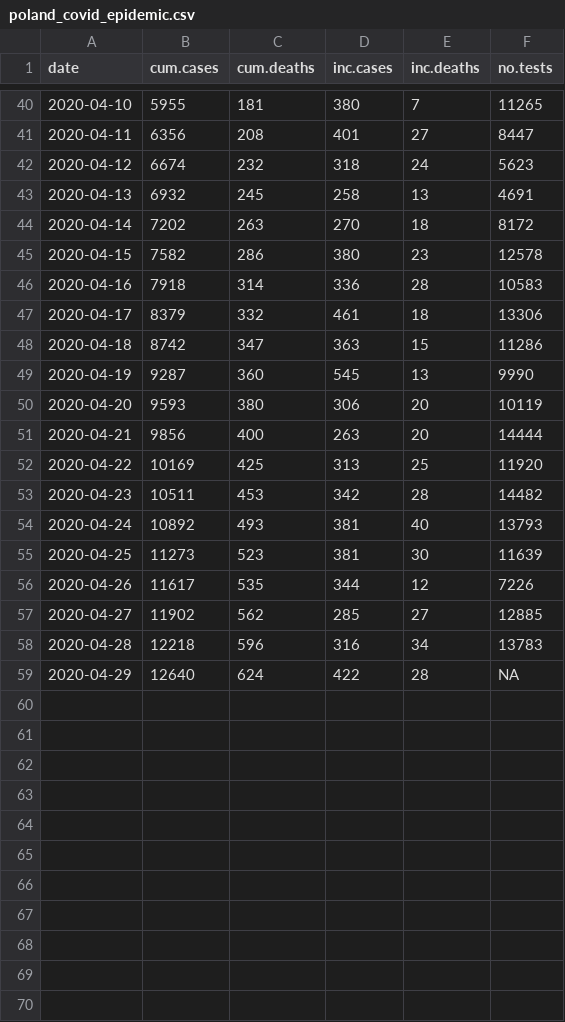
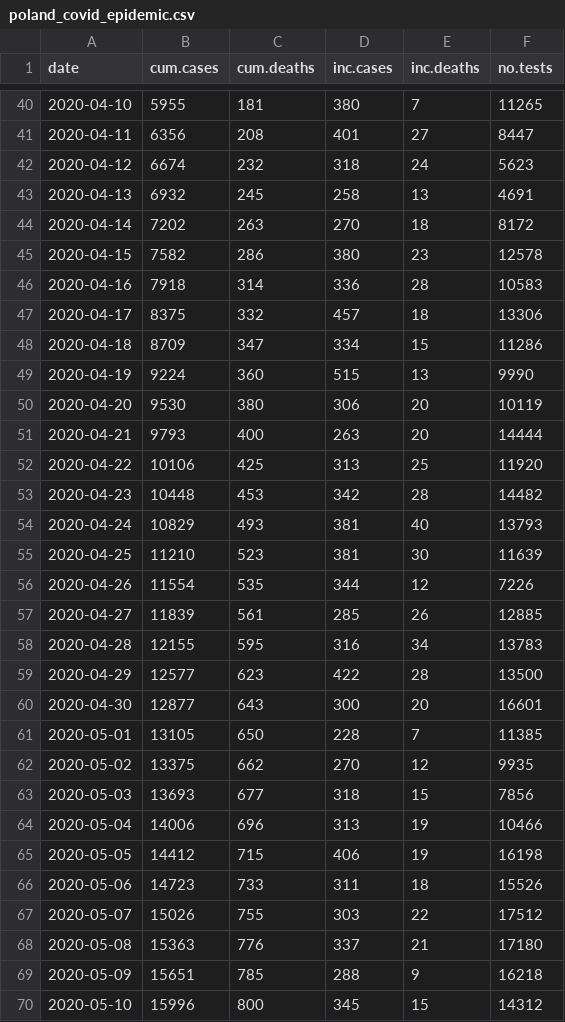
Before and after one commit to rmostowy/rmostowy.github.io, a CSV file: covid-19/code/v2/poland_covid_epidemic.csv, drawn as a sheet; only a part is shown, gaps mark what is left out; the diff covers the shown part only.

```diff
--- a/covid-19/code/v2/poland_covid_epidemic.csv
+++ b/covid-19/code/v2/poland_covid_epidemic.csv
@@ -46,14 +46,25 @@
 2020-04-16,7918,314,336,28,"10583"
-2020-04-17,8379,332,461,18,"13306"
-2020-04-18,8742,347,363,15,"11286"
-2020-04-19,9287,360,545,13,"9990"
-2020-04-20,9593,380,306,20,"10119"
-2020-04-21,9856,400,263,20,"14444"
-2020-04-22,10169,425,313,25,"11920"
-2020-04-23,10511,453,342,28,"14482"
-2020-04-24,10892,493,381,40,"13793"
-2020-04-25,11273,523,381,30,"11639"
-2020-04-26,11617,535,344,12,"7226"
-2020-04-27,11902,562,285,27,"12885"
-2020-04-28,12218,596,316,34,"13783"
-2020-04-29,12640,624,422,28,"NA"
+2020-04-17,8375,332,457,18,"13306"
+2020-04-18,8709,347,334,15,"11286"
+2020-04-19,9224,360,515,13,"9990"
+2020-04-20,9530,380,306,20,"10119"
+2020-04-21,9793,400,263,20,"14444"
+2020-04-22,10106,425,313,25,"11920"
+2020-04-23,10448,453,342,28,"14482"
+2020-04-24,10829,493,381,40,"13793"
+2020-04-25,11210,523,381,30,"11639"
+2020-04-26,11554,535,344,12,"7226"
+2020-04-27,11839,561,285,26,"12885"
+2020-04-28,12155,595,316,34,"13783"
+2020-04-29,12577,623,422,28,"13500"
+2020-04-30,12877,643,300,20,"16601"
+2020-05-01,13105,650,228,7,"11385"
+2020-05-02,13375,662,270,12,"9935"
+2020-05-03,13693,677,318,15,"7856"
+2020-05-04,14006,696,313,19,"10466"
+2020-05-05,14412,715,406,19,"16198"
+2020-05-06,14723,733,311,18,"15526"
+2020-05-07,15026,755,303,22,"17512"
+2020-05-08,15363,776,337,21,"17180"
+2020-05-09,15651,785,288,9,"16218"
+2020-05-10,15996,800,345,15,"14312"
```
Also changed, not shown: 3 added rows elsewhere in this file, 2 other files.
